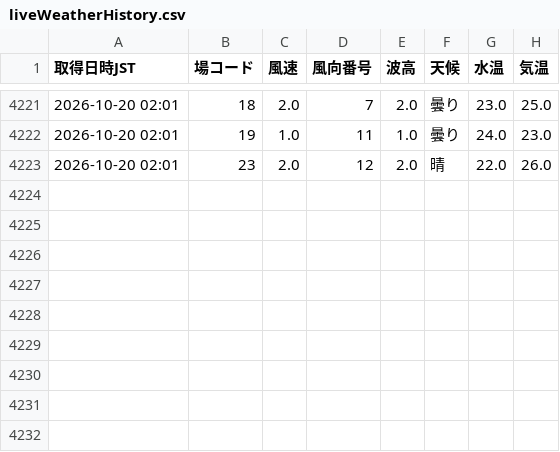
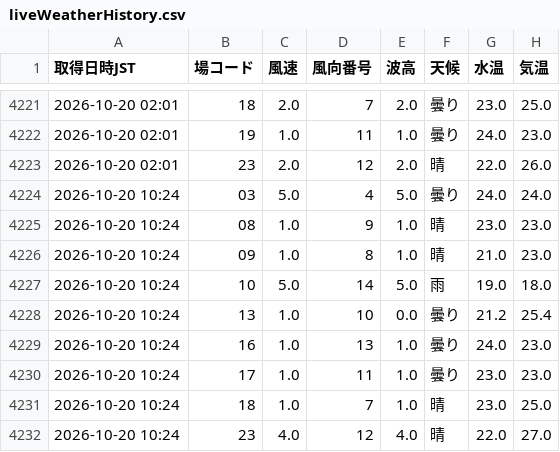
Before and after one commit to shigezou926/pallas-mercato-7k9, a CSV file: docs/data/liveWeatherHistory.csv, drawn as a sheet; only a part is shown, gaps mark what is left out; the diff names each change by its address in the sheet, - before the commit and + after, or states it on an @@ line.

```diff
--- a/docs/data/liveWeatherHistory.csv
+++ b/docs/data/liveWeatherHistory.csv
+row 4224: 2026-10-20 10:24 | 03 | 5.0 | 4 | 5.0 | 曇り | 24.0 | 24.0
+row 4225: 2026-10-20 10:24 | 08 | 1.0 | 9 | 1.0 | 晴 | 23.0 | 23.0
+row 4226: 2026-10-20 10:24 | 09 | 1.0 | 8 | 1.0 | 晴 | 21.0 | 23.0
+row 4227: 2026-10-20 10:24 | 10 | 5.0 | 14 | 5.0 | 雨 | 19.0 | 18.0
+row 4228: 2026-10-20 10:24 | 13 | 1.0 | 10 | 0.0 | 曇り | 21.2 | 25.4
+row 4229: 2026-10-20 10:24 | 16 | 1.0 | 13 | 1.0 | 曇り | 24.0 | 23.0
+row 4230: 2026-10-20 10:24 | 17 | 1.0 | 11 | 1.0 | 曇り | 23.0 | 23.0
+row 4231: 2026-10-20 10:24 | 18 | 1.0 | 7 | 1.0 | 晴 | 23.0 | 25.0
+row 4232: 2026-10-20 10:24 | 23 | 4.0 | 12 | 4.0 | 晴 | 22.0 | 27.0
```
Also changed, not shown: 1 other file.
